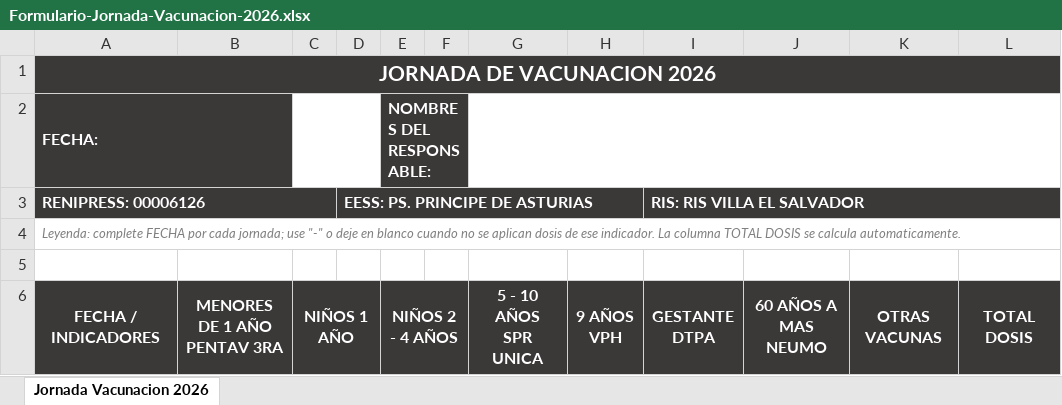
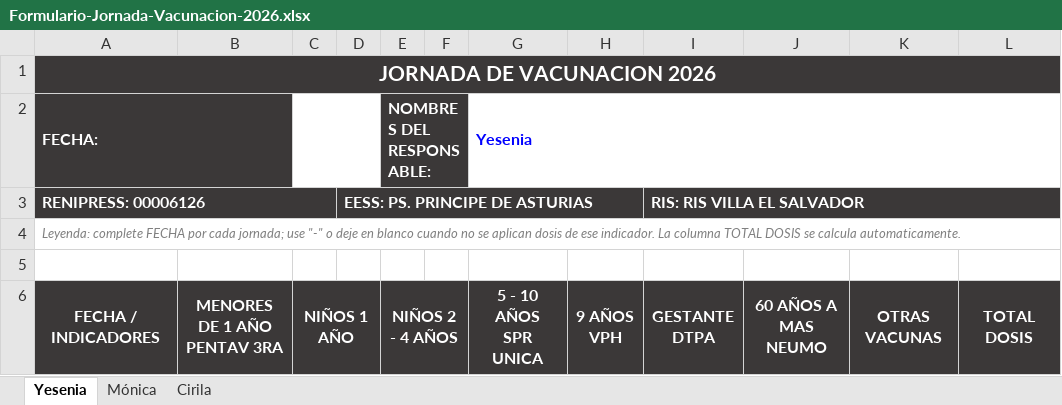
Before and after one commit to atalaveracuya/Gini-Lorenz, an Excel workbook: excel/Formulario-Jornada-Vacunacion-2026.xlsx, sheet Yesenia, drawn as a sheet; only a part is shown; values as stored, in another font and other column widths than the file's, no borders; the diff names each change by its address in the sheet, - before the commit and + after, or states it on an @@ line.

```diff
--- a/excel/Formulario-Jornada-Vacunacion-2026.xlsx (sheet Yesenia)
+++ b/excel/Formulario-Jornada-Vacunacion-2026.xlsx (sheet Yesenia)
-sheet tab: Jornada Vacunacion 2026
+sheet tab: Yesenia
+sheet tab: Mónica
+sheet tab: Cirila
-G2: (empty)
+G2: Yesenia
```
